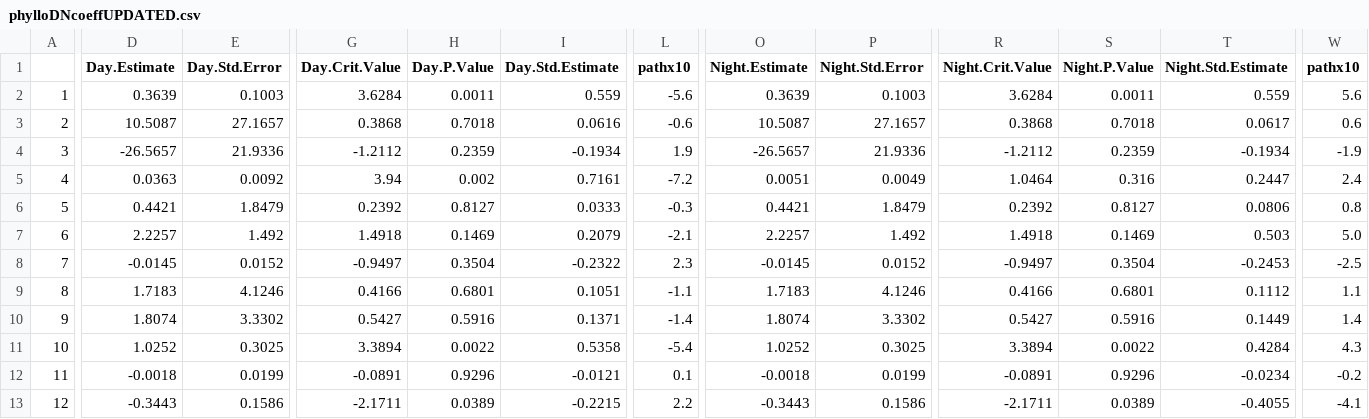
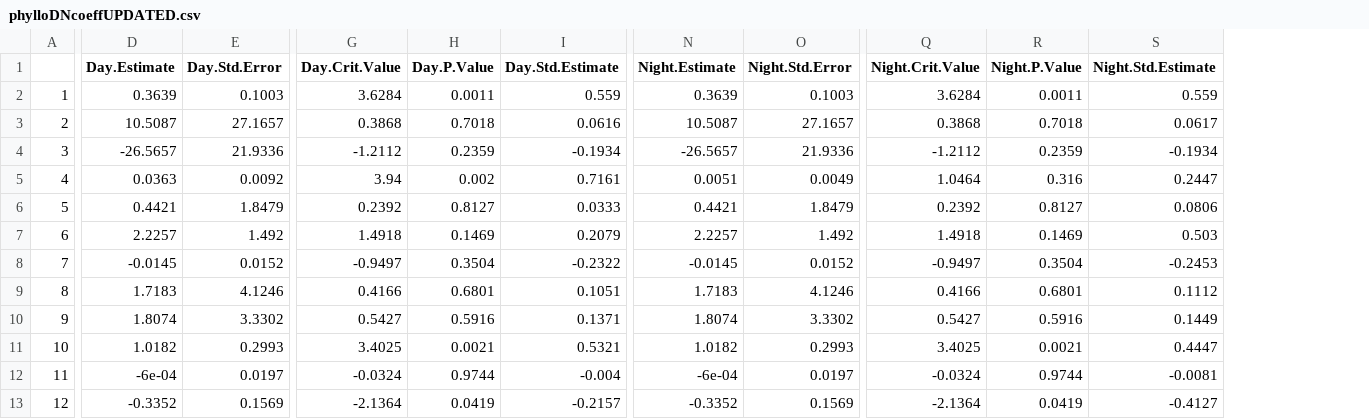
Before and after one commit to jenniferfields/EcoFunORTidepools, a CSV file: Output/phylloDNcoeffUPDATED.csv, drawn as a sheet; only a part is shown, gaps mark what is left out; removed rows and columns are numbered as before the commit, all else as after; the diff covers the shown part only; the diff names each change by its address in the sheet, - before the commit and + after, or states it on an @@ line.

```diff
--- a/Output/phylloDNcoeffUPDATED.csv
+++ b/Output/phylloDNcoeffUPDATED.csv
-column L (pathx10), rows 2-13: -5.6 | -0.6 | 1.9 | -7.2 | -0.3 | -2.1 | 2.3 | -1.1 | -1.4 | -5.4 | 0.1 | 2.2
-column W (pathx10), rows 2-13: 5.6 | 0.6 | -1.9 | 2.4 | 0.8 | 5.0 | -2.5 | 1.1 | 1.4 | 4.3 | -0.2 | -4.1
-D11 (Day.Estimate): 1.0252
+D11 (Day.Estimate): 1.0182
-E11 (Day.Std.Error): 0.3025
+E11 (Day.Std.Error): 0.2993
-G11 (Day.Crit.Value): 3.3894
+G11 (Day.Crit.Value): 3.4025
-H11 (Day.P.Value): 0.0022
+H11 (Day.P.Value): 0.0021
-I11 (Day.Std.Estimate): 0.5358
+I11 (Day.Std.Estimate): 0.5321
-N11 (Night.Estimate): 1.0252
+N11 (Night.Estimate): 1.0182
-O11 (Night.Std.Error): 0.3025
+O11 (Night.Std.Error): 0.2993
-Q11 (Night.Crit.Value): 3.3894
+Q11 (Night.Crit.Value): 3.4025
-R11 (Night.P.Value): 0.0022
+R11 (Night.P.Value): 0.0021
-S11 (Night.Std.Estimate): 0.4284
+S11 (Night.Std.Estimate): 0.4447
-D12 (Day.Estimate): -0.0018
+D12 (Day.Estimate): -6e-04
-E12 (Day.Std.Error): 0.0199
+E12 (Day.Std.Error): 0.0197
-G12 (Day.Crit.Value): -0.0891
+G12 (Day.Crit.Value): -0.0324
-H12 (Day.P.Value): 0.9296
+H12 (Day.P.Value): 0.9744
-I12 (Day.Std.Estimate): -0.0121
+I12 (Day.Std.Estimate): -0.004
-N12 (Night.Estimate): -0.0018
+N12 (Night.Estimate): -6e-04
-O12 (Night.Std.Error): 0.0199
+O12 (Night.Std.Error): 0.0197
-Q12 (Night.Crit.Value): -0.0891
+Q12 (Night.Crit.Value): -0.0324
-R12 (Night.P.Value): 0.9296
+R12 (Night.P.Value): 0.9744
-S12 (Night.Std.Estimate): -0.0234
+S12 (Night.Std.Estimate): -0.0081
-D13 (Day.Estimate): -0.3443
+D13 (Day.Estimate): -0.3352
-E13 (Day.Std.Error): 0.1586
+E13 (Day.Std.Error): 0.1569
-G13 (Day.Crit.Value): -2.1711
+G13 (Day.Crit.Value): -2.1364
-H13 (Day.P.Value): 0.0389
+H13 (Day.P.Value): 0.0419
-I13 (Day.Std.Estimate): -0.2215
+I13 (Day.Std.Estimate): -0.2157
-N13 (Night.Estimate): -0.3443
+N13 (Night.Estimate): -0.3352
-O13 (Night.Std.Error): 0.1586
+O13 (Night.Std.Error): 0.1569
-Q13 (Night.Crit.Value): -2.1711
+Q13 (Night.Crit.Value): -2.1364
-R13 (Night.P.Value): 0.0389
+R13 (Night.P.Value): 0.0419
-S13 (Night.Std.Estimate): -0.4055
+S13 (Night.Std.Estimate): -0.4127
```
Also changed, not shown: 70 edited cells elsewhere in this file, Data/Biogeochem/TASamples_Adjusted.csv, Output/NEPNEC.csv, 11 other files.
